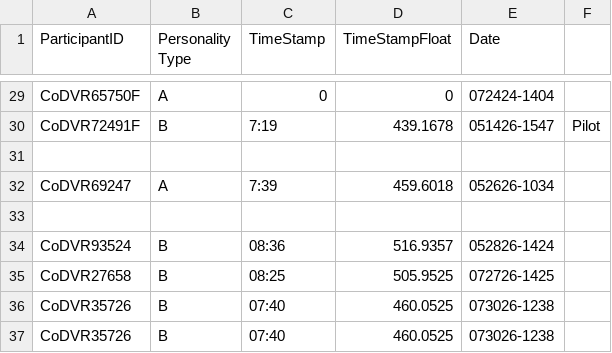
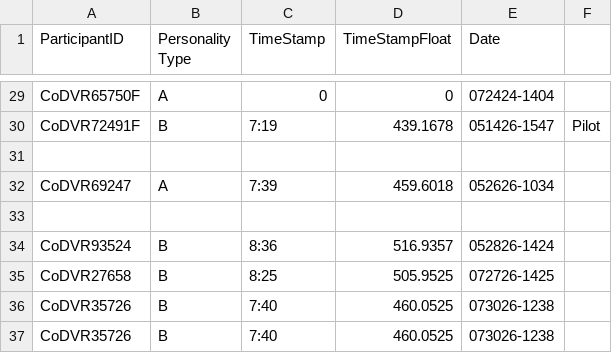
Before and after one commit to Juanita-Richards/CoDE-Personality-Task, a CSV file: Participant_Constructive_log.csv, drawn as a sheet; only a part is shown, gaps mark what is left out.

```diff
--- a/Participant_Constructive_log.csv
+++ b/Participant_Constructive_log.csv
@@ -33,5 +33,5 @@ CoDVR69247,A,7:39,459.6018,052626-1034,
 ,,,,,
-CoDVR93524,B,08:36, 516.9357,052826-1424
-CoDVR27658,B,08:25, 505.9525,072726-1425
-CoDVR35726,B,07:40, 460.0525,073026-1238
-CoDVR35726,B,07:40, 460.0525,073026-1238
+CoDVR93524,B,8:36,516.9357,052826-1424,
+CoDVR27658,B,8:25,505.9525,072726-1425,
+CoDVR35726,B,7:40,460.0525,073026-1238,
+CoDVR35726,B,7:40,460.0525,073026-1238,
```
Also changed, not shown: Participant_Destructive_log.csv, 21 other files.
